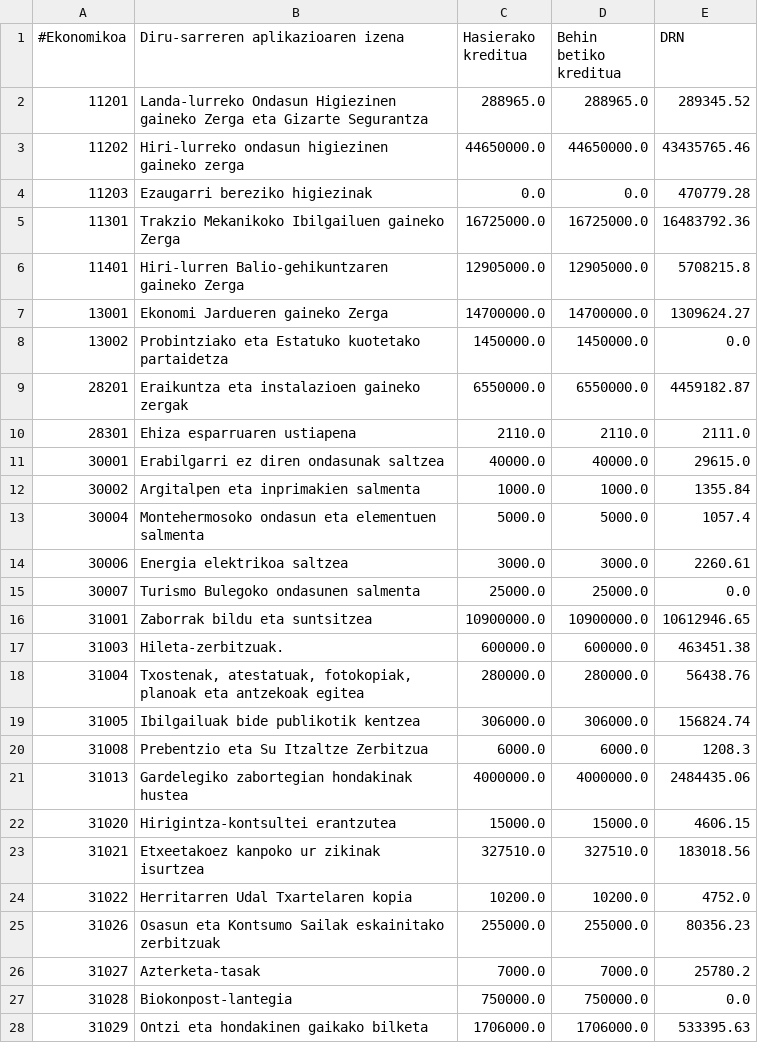
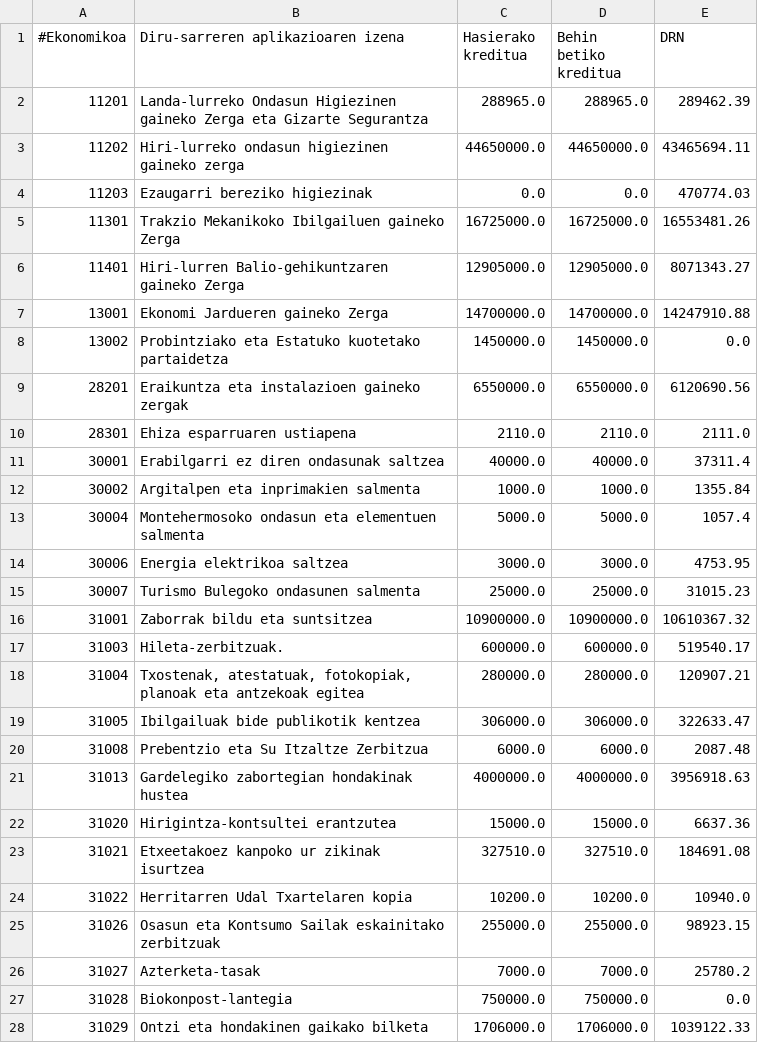
Before and after one commit to civio/presupuesto-vitoriagasteiz, a CSV file: data/eu/municipio/2018/ingresos.csv, drawn as a sheet; only a part is shown; the diff covers the shown part only.

Commit message:
Update 2018 budget data
civio/presupuesto-management#793

```diff
--- a/data/eu/municipio/2018/ingresos.csv
+++ b/data/eu/municipio/2018/ingresos.csv
@@ -1,28 +1,28 @@
 #Ekonomikoa,Diru-sarreren aplikazioaren izena,Hasierako kreditua,Behin betiko kreditua,DRN
-11201,Landa-lurreko Ondasun Higiezinen gaineko Zerga eta Gizarte Segurantza,288965.0,288965.0,289345.52
-11202,Hiri-lurreko ondasun higiezinen gaineko zerga,44650000.0,44650000.0,43435765.46
-11203,Ezaugarri bereziko higiezinak,0.0,0.0,470779.28
-11301,Trakzio Mekanikoko Ibilgailuen gaineko Zerga,16725000.0,16725000.0,16483792.36
-11401,Hiri-lurren Balio-gehikuntzaren gaineko Zerga,12905000.0,12905000.0,5708215.8
-13001,Ekonomi Jardueren gaineko Zerga,14700000.0,14700000.0,1309624.27
+11201,Landa-lurreko Ondasun Higiezinen gaineko Zerga eta Gizarte Segurantza,288965.0,288965.0,289462.39
+11202,Hiri-lurreko ondasun higiezinen gaineko zerga,44650000.0,44650000.0,43465694.11
+11203,Ezaugarri bereziko higiezinak,0.0,0.0,470774.03
+11301,Trakzio Mekanikoko Ibilgailuen gaineko Zerga,16725000.0,16725000.0,16553481.26
+11401,Hiri-lurren Balio-gehikuntzaren gaineko Zerga,12905000.0,12905000.0,8071343.27
+13001,Ekonomi Jardueren gaineko Zerga,14700000.0,14700000.0,14247910.88
 13002,Probintziako eta Estatuko kuotetako partaidetza,1450000.0,1450000.0,0.0
-28201,Eraikuntza eta instalazioen gaineko zergak,6550000.0,6550000.0,4459182.87
+28201,Eraikuntza eta instalazioen gaineko zergak,6550000.0,6550000.0,6120690.56
 28301,Ehiza esparruaren ustiapena,2110.0,2110.0,2111.0
-30001,Erabilgarri ez diren ondasunak saltzea,40000.0,40000.0,29615.0
+30001,Erabilgarri ez diren ondasunak saltzea,40000.0,40000.0,37311.4
 30002,Argitalpen eta inprimakien salmenta,1000.0,1000.0,1355.84
 30004,Montehermosoko ondasun eta elementuen salmenta,5000.0,5000.0,1057.4
-30006,Energia elektrikoa saltzea,3000.0,3000.0,2260.61
-30007,Turismo Bulegoko ondasunen salmenta,25000.0,25000.0,0.0
-31001,Zaborrak bildu eta suntsitzea,10900000.0,10900000.0,10612946.65
-31003,Hileta-zerbitzuak.,600000.0,600000.0,463451.38
-31004,"Txostenak, atestatuak, fotokopiak, planoak eta antzekoak egitea",280000.0,280000.0,56438.76
-31005,Ibilgailuak bide publikotik kentzea,306000.0,306000.0,156824.74
-31008,Prebentzio eta Su Itzaltze Zerbitzua,6000.0,6000.0,1208.3
-31013,Gardelegiko zabortegian hondakinak hustea,4000000.0,4000000.0,2484435.06
-31020,Hirigintza-kontsultei erantzutea,15000.0,15000.0,4606.15
-31021,Etxeetakoez kanpoko ur zikinak isurtzea,327510.0,327510.0,183018.56
-31022,Herritarren Udal Txartelaren kopia,10200.0,10200.0,4752.0
-31026,Osasun eta Kontsumo Sailak eskainitako zerbitzuak,255000.0,255000.0,80356.23
+30006,Energia elektrikoa saltzea,3000.0,3000.0,4753.95
+30007,Turismo Bulegoko ondasunen salmenta,25000.0,25000.0,31015.23
+31001,Zaborrak bildu eta suntsitzea,10900000.0,10900000.0,10610367.32
+31003,Hileta-zerbitzuak.,600000.0,600000.0,519540.17
+31004,"Txostenak, atestatuak, fotokopiak, planoak eta antzekoak egitea",280000.0,280000.0,120907.21
+31005,Ibilgailuak bide publikotik kentzea,306000.0,306000.0,322633.47
+31008,Prebentzio eta Su Itzaltze Zerbitzua,6000.0,6000.0,2087.48
+31013,Gardelegiko zabortegian hondakinak hustea,4000000.0,4000000.0,3956918.63
+31020,Hirigintza-kontsultei erantzutea,15000.0,15000.0,6637.36
+31021,Etxeetakoez kanpoko ur zikinak isurtzea,327510.0,327510.0,184691.08
+31022,Herritarren Udal Txartelaren kopia,10200.0,10200.0,10940.0
+31026,Osasun eta Kontsumo Sailak eskainitako zerbitzuak,255000.0,255000.0,98923.15
 31027,Azterketa-tasak,7000.0,7000.0,25780.2
 31028,Biokonpost-lantegia,750000.0,750000.0,0.0
-31029,Ontzi eta hondakinen gaikako bilketa,1706000.0,1706000.0,533395.63
+31029,Ontzi eta hondakinen gaikako bilketa,1706000.0,1706000.0,1039122.33
```
Also changed, not shown: 63 edited cells elsewhere in this file, data/es/municipio/2018/ejecucion_ingresos.csv, 2 other files.
